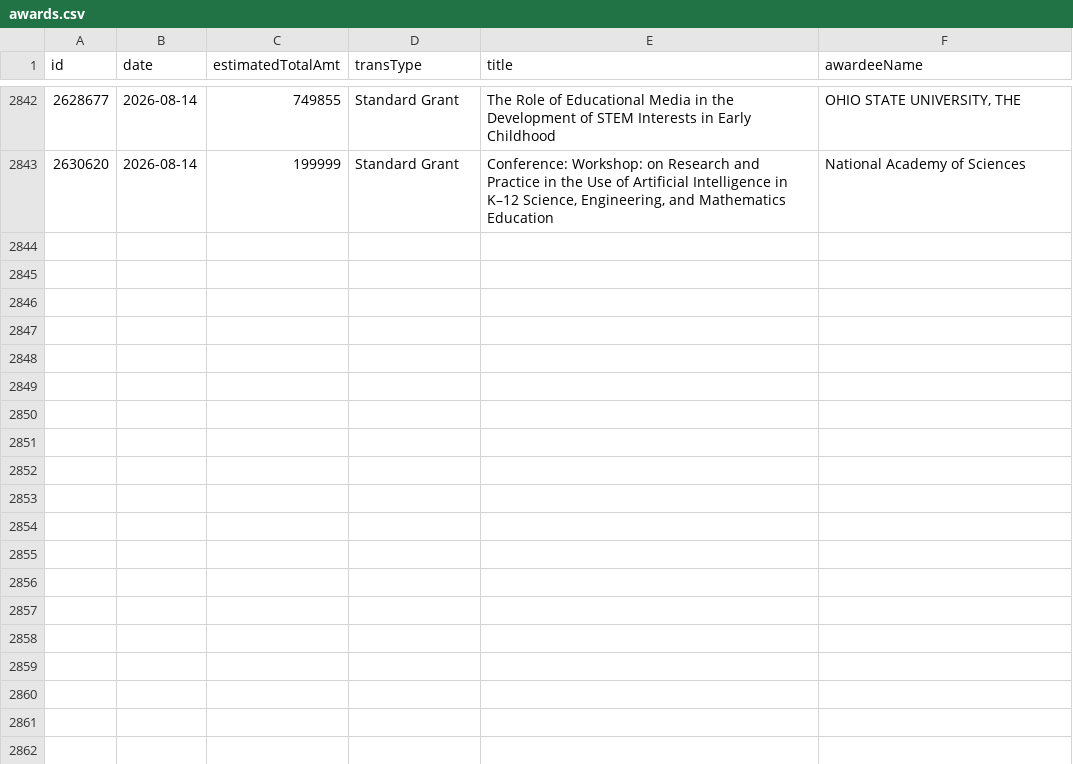
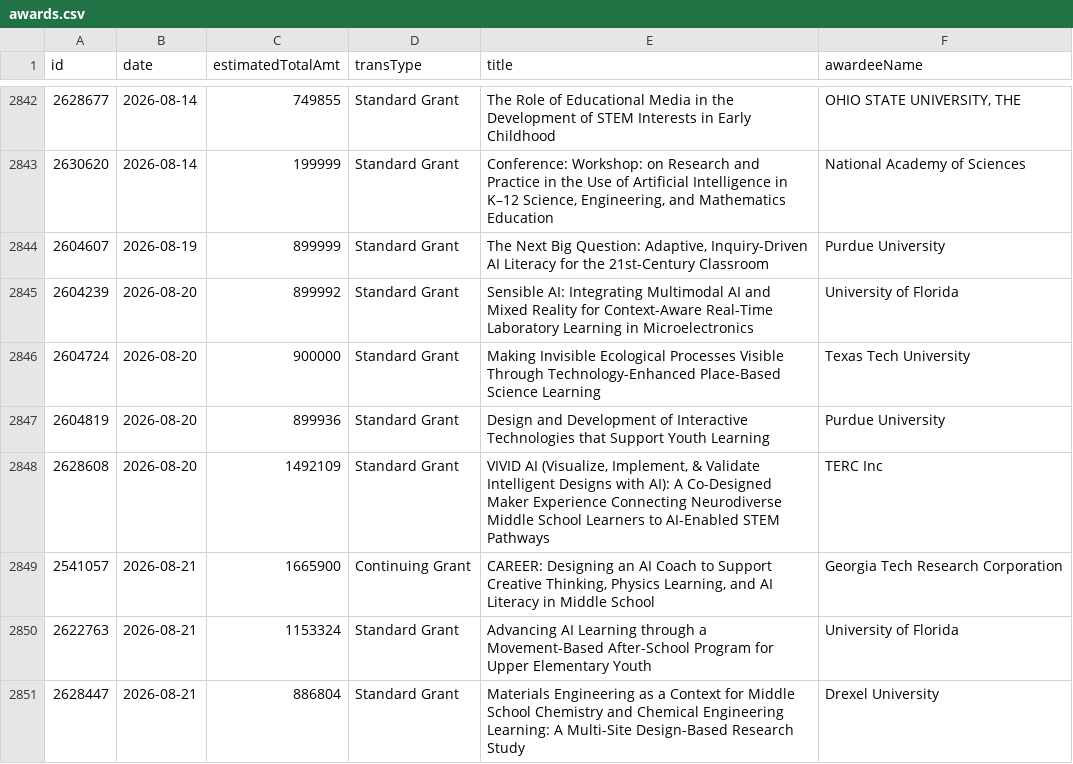
Before and after one commit to jpwolfson/science-funding-dashboard, a CSV file: data/nsf/edu/drl/awards.csv, drawn as a sheet; only a part is shown, gaps mark what is left out; the diff names each change by its address in the sheet, - before the commit and + after, or states it on an @@ line.

```diff
--- a/data/nsf/edu/drl/awards.csv
+++ b/data/nsf/edu/drl/awards.csv
+row 2844: 2604607 | 2026-08-19 | 899999 | Standard Grant | The Next Big Question: Adaptive, Inquiry-Driven AI Literacy for the 21st-Century Classroom | Purdue University
+row 2845: 2604239 | 2026-08-20 | 899992 | Standard Grant | Sensible AI: Integrating Multimodal AI and Mixed Reality for Context-Aware Real-Time Laboratory Learning in Microelectronics | University of Florida
+row 2846: 2604724 | 2026-08-20 | 900000 | Standard Grant | Making Invisible Ecological Processes Visible Through Technology-Enhanced Place-Based Science Learning | Texas Tech University
+row 2847: 2604819 | 2026-08-20 | 899936 | Standard Grant | Design and Development of Interactive Technologies that Support Youth Learning | Purdue University
+row 2848: 2628608 | 2026-08-20 | 1492109 | Standard Grant | VIVID AI (Visualize, Implement, & Validate Intelligent Designs with AI): A Co-Designed Maker Experience Connecting Neurodiverse Middle School Learners to AI-Enabled STEM Pathways | TERC Inc
+row 2849: 2541057 | 2026-08-21 | 1665900 | Continuing Grant | CAREER: Designing an AI Coach to Support Creative Thinking, Physics Learning, and AI Literacy in Middle School | Georgia Tech Research Corporation
+row 2850: 2622763 | 2026-08-21 | 1153324 | Standard Grant | Advancing AI Learning through a Movement-Based After-School Program for Upper Elementary Youth | University of Florida
+row 2851: 2628447 | 2026-08-21 | 886804 | Standard Grant | Materials Engineering as a Context for Middle School Chemistry and Chemical Engineering Learning: A Multi-Site Design-Based Research Study | Drexel University
```
Also changed, not shown: 1 other file.
